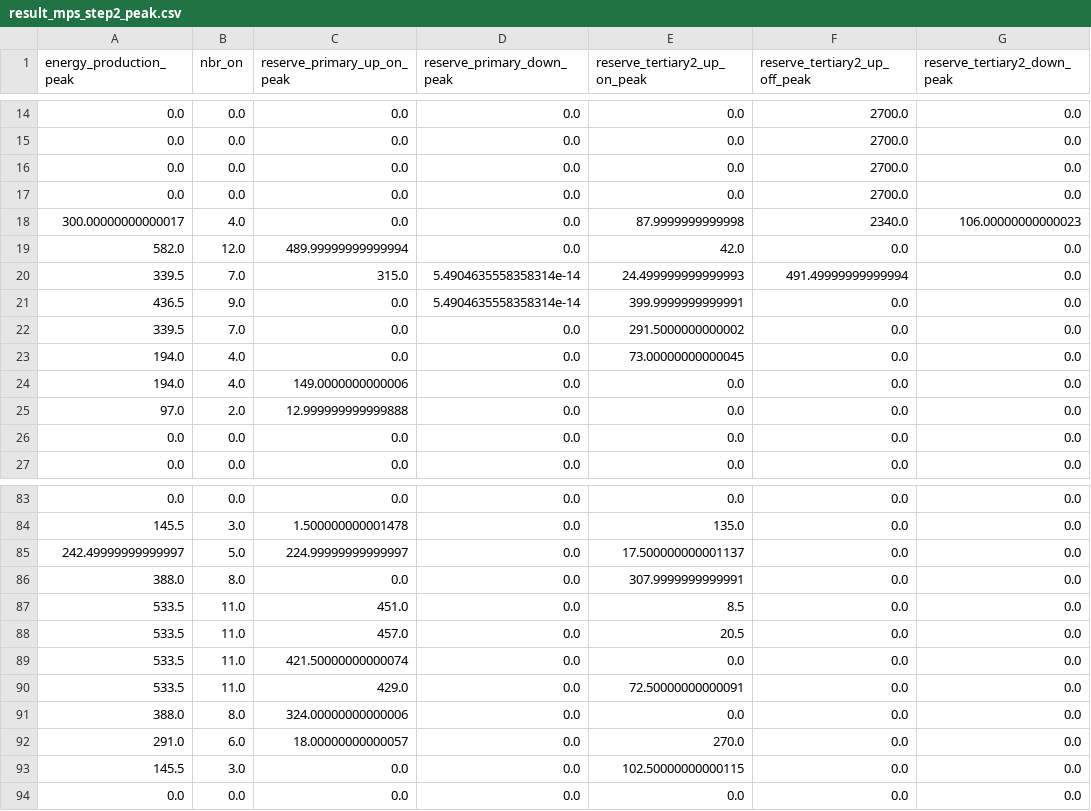
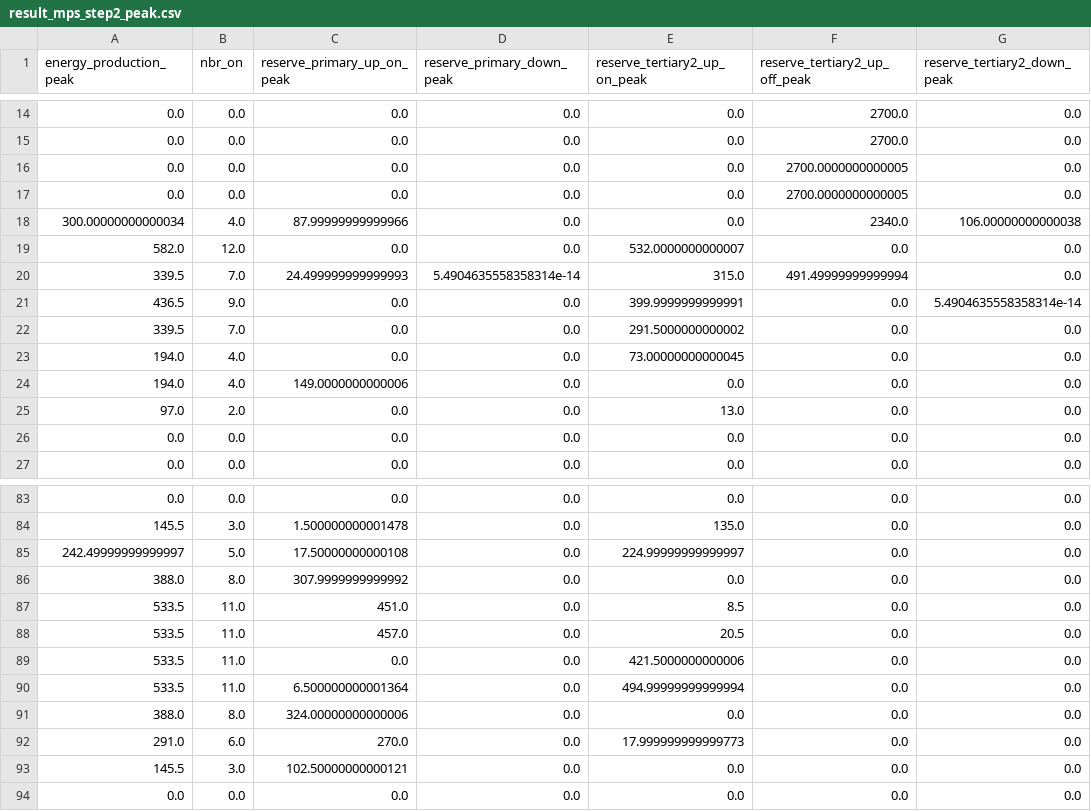
Before and after one commit to AntaresSimulatorTeam/andromede-modeling-prototype, a CSV file: result_mps_step2_peak.csv, drawn as a sheet; only a part is shown, gaps mark what is left out; the diff covers the shown part only.

```diff
--- a/result_mps_step2_peak.csv
+++ b/result_mps_step2_peak.csv
@@ -15,8 +15,8 @@ energy_production_peak,nbr_on,reserve_primary_up_on_peak,reserve_primary_down_pe
 0.0,0.0,0.0,0.0,0.0,2700.0,0.0
-0.0,0.0,0.0,0.0,0.0,2700.0,0.0
-0.0,0.0,0.0,0.0,0.0,2700.0,0.0
-300.00000000000017,4.0,0.0,0.0,87.9999999999998,2340.0,106.00000000000023
-582.0,12.0,489.99999999999994,0.0,42.0,0.0,0.0
-339.5,7.0,315.0,5.4904635558358314e-14,24.499999999999993,491.49999999999994,0.0
-436.5,9.0,0.0,5.4904635558358314e-14,399.9999999999991,0.0,0.0
+0.0,0.0,0.0,0.0,0.0,2700.0000000000005,0.0
+0.0,0.0,0.0,0.0,0.0,2700.0000000000005,0.0
+300.00000000000034,4.0,87.99999999999966,0.0,0.0,2340.0,106.00000000000038
+582.0,12.0,0.0,0.0,532.0000000000007,0.0,0.0
+339.5,7.0,24.499999999999993,5.4904635558358314e-14,315.0,491.49999999999994,0.0
+436.5,9.0,0.0,0.0,399.9999999999991,0.0,5.4904635558358314e-14
 339.5,7.0,0.0,0.0,291.5000000000002,0.0,0.0
@@ -24,3 +24,3 @@ energy_production_peak,nbr_on,reserve_primary_up_on_peak,reserve_primary_down_pe
 194.0,4.0,149.0000000000006,0.0,0.0,0.0,0.0
-97.0,2.0,12.999999999999888,0.0,0.0,0.0,0.0
+97.0,2.0,0.0,0.0,13.0,0.0,0.0
 0.0,0.0,0.0,0.0,0.0,0.0,0.0
@@ -84,11 +84,11 @@ energy_production_peak,nbr_on,reserve_primary_up_on_peak,reserve_primary_down_pe
 145.5,3.0,1.500000000001478,0.0,135.0,0.0,0.0
-242.49999999999997,5.0,224.99999999999997,0.0,17.500000000001137,0.0,0.0
-388.0,8.0,0.0,0.0,307.9999999999991,0.0,0.0
+242.49999999999997,5.0,17.50000000000108,0.0,224.99999999999997,0.0,0.0
+388.0,8.0,307.9999999999992,0.0,0.0,0.0,0.0
 533.5,11.0,451.0,0.0,8.5,0.0,0.0
 533.5,11.0,457.0,0.0,20.5,0.0,0.0
-533.5,11.0,421.50000000000074,0.0,0.0,0.0,0.0
-533.5,11.0,429.0,0.0,72.50000000000091,0.0,0.0
+533.5,11.0,0.0,0.0,421.5000000000006,0.0,0.0
+533.5,11.0,6.500000000001364,0.0,494.99999999999994,0.0,0.0
 388.0,8.0,324.00000000000006,0.0,0.0,0.0,0.0
-291.0,6.0,18.00000000000057,0.0,270.0,0.0,0.0
-145.5,3.0,0.0,0.0,102.50000000000115,0.0,0.0
+291.0,6.0,270.0,0.0,17.999999999999773,0.0,0.0
+145.5,3.0,102.50000000000121,0.0,0.0,0.0,0.0
 0.0,0.0,0.0,0.0,0.0,0.0,0.0
```
Also changed, not shown: 50 edited cells elsewhere in this file, result_mps_step1_peak.csv, result_mps_step2_base.csv, 57 other files.
